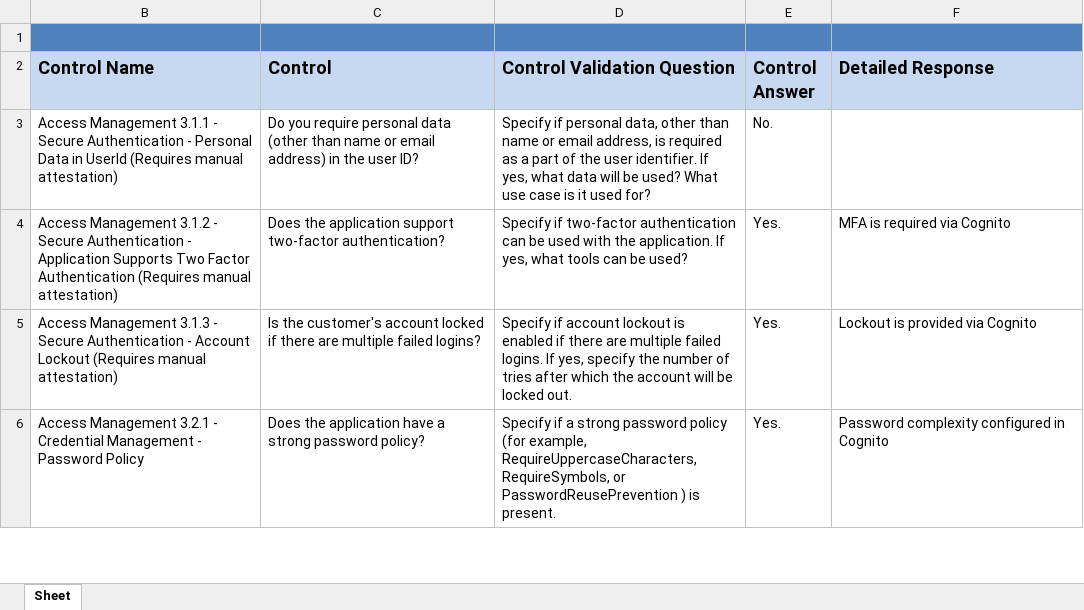
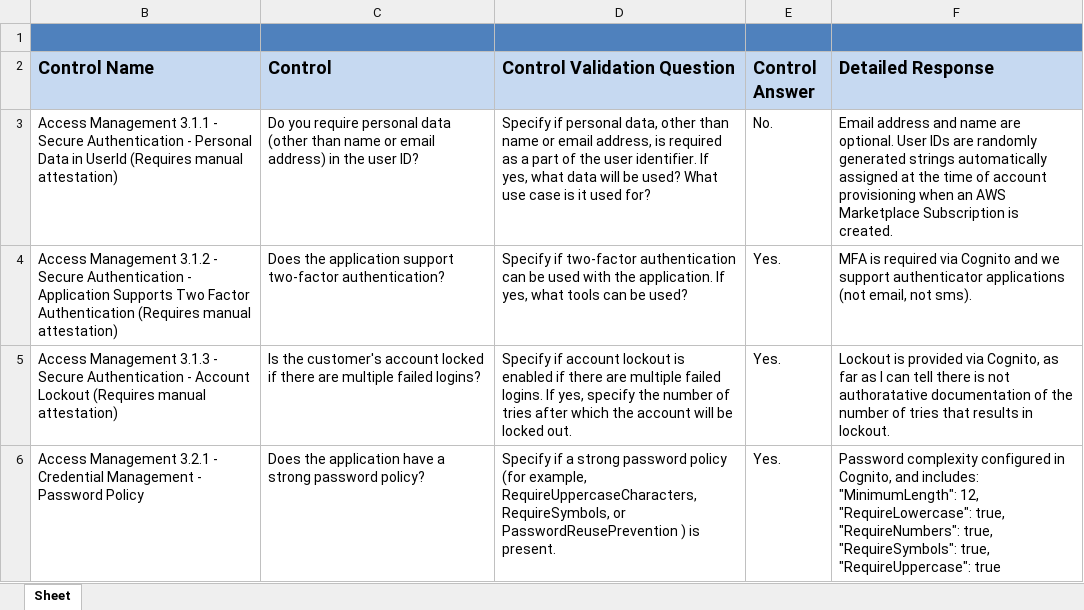
Before and after one commit to mlhpdx/policies-and-procedures, an Excel workbook: questionnaires/AWSVendorInsightsSecuritySelfAssessment_2022-11-30.xlsx, sheet Sheet, drawn as a sheet; only a part is shown; values as stored, in another font and other column widths than the file's, no borders; ↵ is a line break in a cell; the diff covers the shown part only; the diff names each change by its address in the sheet, - before the commit and + after, or states it on an @@ line.

```diff
--- a/questionnaires/AWSVendorInsightsSecuritySelfAssessment_2022-11-30.xlsx (sheet Sheet)
+++ b/questionnaires/AWSVendorInsightsSecuritySelfAssessment_2022-11-30.xlsx (sheet Sheet)
-F3 (Detailed Response): (empty)
+F3 (Detailed Response): Email address and name are optional. User IDs are randomly generated strings automatically assigned at the time of account provisioning when an AWS Marketplace Subscription is created.
-F4 (Detailed Response): …via Cognito
+F4 (Detailed Response): …via Cognito and we support authenticator applications (not email, not sms).
-F5 (Detailed Response): …provided via Cognito
+F5 (Detailed Response): …provided via Cognito, as far as I can tell there is not authoratative documentation of the number of tries that results in lockout.
-F6 (Detailed Response): …configured in Cognito
+F6 (Detailed Response): …configured in Cognito, and includes: ↵ "MinimumLength": 12, ↵ "RequireLowercase": true, ↵ "RequireNumbers": true, ↵ "RequireSymbols": true, ↵ "RequireUppercase": true
```
Also changed, not shown: 42 edited cells elsewhere in this sheet.
